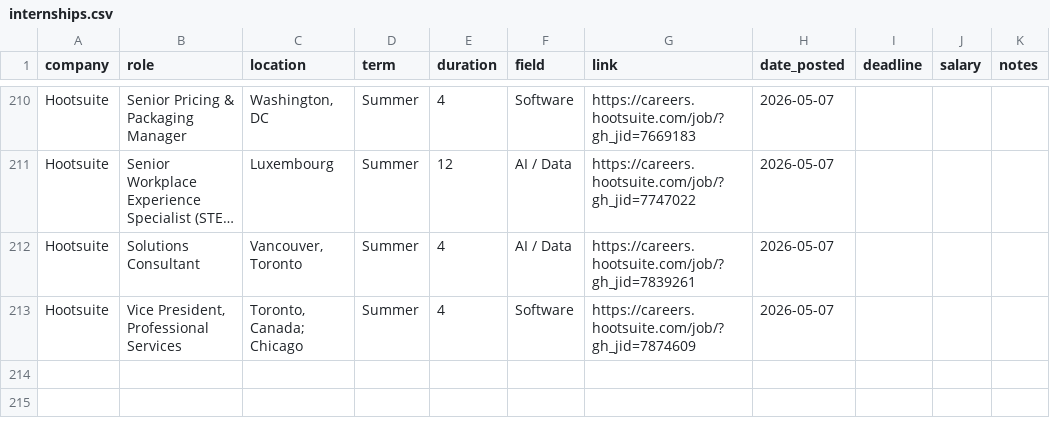
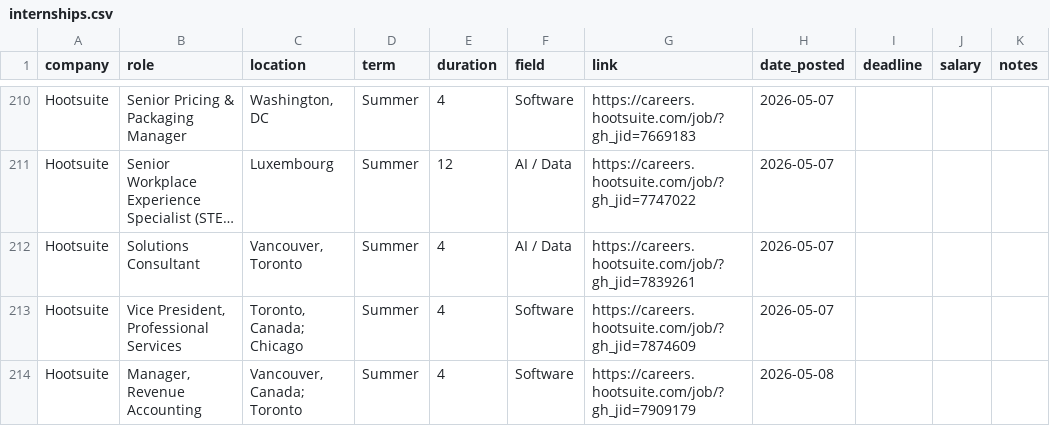
Before and after one commit to keithhowat666-art/Internship-Prospects-2026-2027, a CSV file: internships.csv, drawn as a sheet; only a part is shown, gaps mark what is left out; long unchanged cells end in ….

```diff
--- a/internships.csv
+++ b/internships.csv
@@ -213 +213,2 @@ Hootsuite,Solutions Consultant,"Vancouver, Toronto",Summer,4,AI / Data,https://c
 Hootsuite,"Vice President, Professional Services","Toronto, Canada; Chicago",Summer,4,Software,https://careers.hootsuite.com/job/?gh_jid=7874609,2026-05-07,,,
+Hootsuite,"Manager, Revenue Accounting","Vancouver, Canada; Toronto",Summer,4,Software,https://careers.hootsuite.com/job/?gh_jid=7909179,2026-05-08,,,
```
